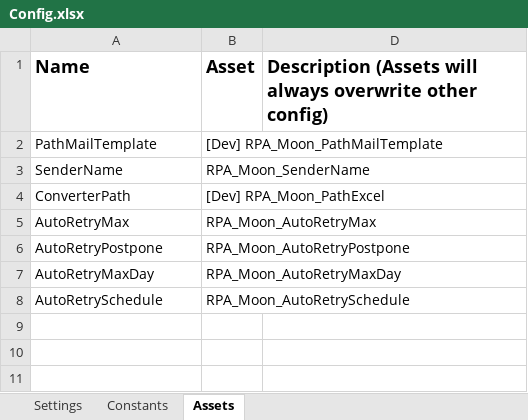
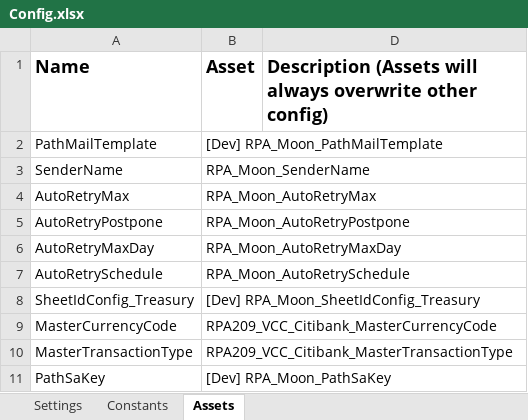
Before and after one commit to v-rifqipinasthika/Traveloka_DataAutomation_Performer_Bucket, an Excel workbook: Data/Config.xlsx, sheet Assets, drawn as a sheet; values as stored, in another font and other column widths than the file's, no borders; removed rows and columns are numbered as before the commit, all else as after; the diff names each change by its address in the sheet, - before the commit and + after, or states it on an @@ line.

Commit message:
Update add asset for master currency & transaction type

```diff
--- a/Data/Config.xlsx (sheet Assets)
+++ b/Data/Config.xlsx (sheet Assets)
-row 4: ConverterPath | [Dev] RPA_Moon_PathExcel
+row 8: SheetIdConfig_Treasury | [Dev] RPA_Moon_SheetIdConfig_Treasury
+row 9: MasterCurrencyCode | RPA209_VCC_Citibank_MasterCurrencyCode
+row 10: MasterTransactionType | RPA209_VCC_Citibank_MasterTransactionType
+row 11: PathSaKey | [Dev] RPA_Moon_PathSaKey
```
Also changed, not shown: 3 other files.
